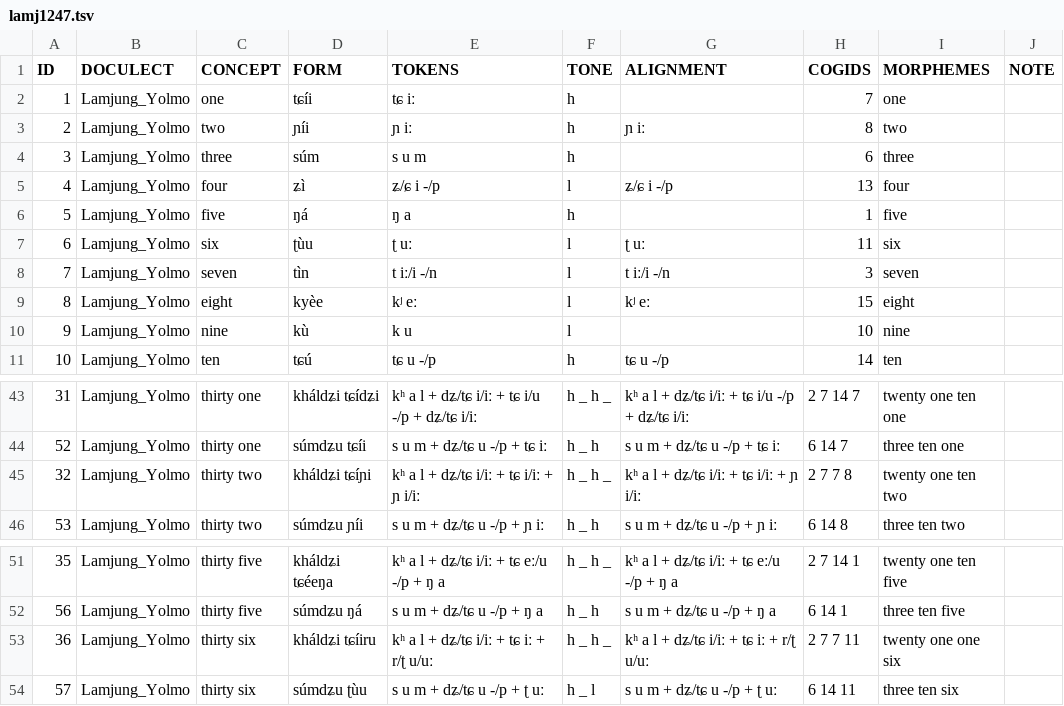
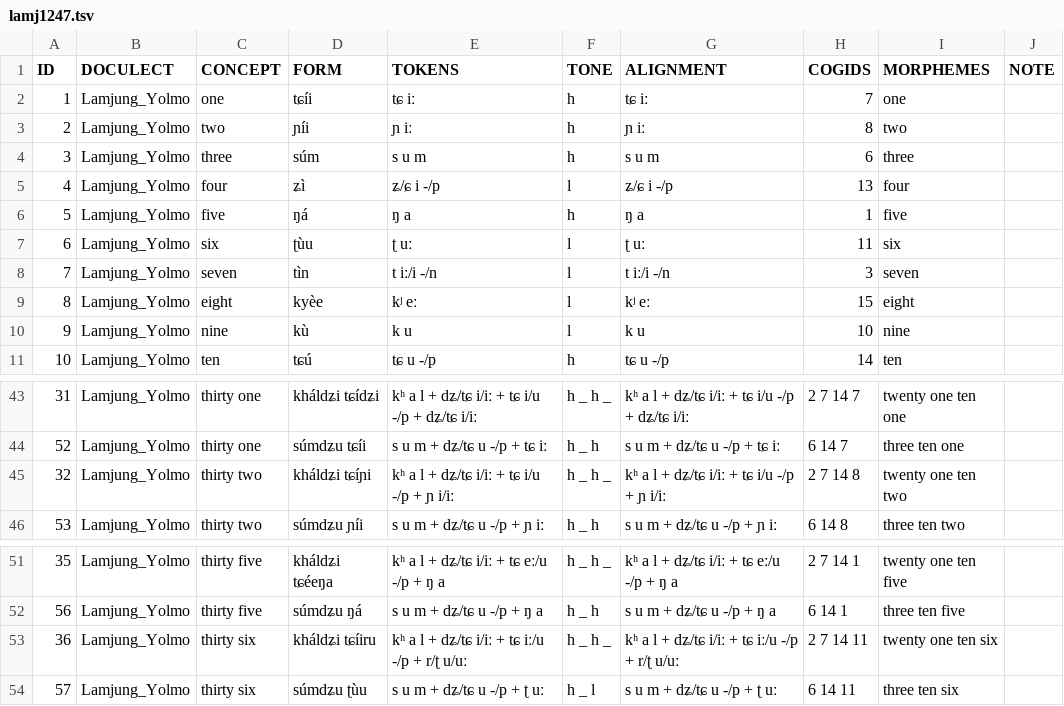
Before and after one commit to numeralbank/cosinus, a TSV file: raw/done/lamj1247.tsv, drawn as a sheet; only a part is shown, gaps mark what is left out; the diff covers the shown part only.

```diff
--- a/raw/done/lamj1247.tsv
+++ b/raw/done/lamj1247.tsv
@@ -1,7 +1,7 @@
 ID	DOCULECT	CONCEPT	FORM	TOKENS	TONE	ALIGNMENT	COGIDS	MORPHEMES	NOTE
-1	Lamjung_Yolmo	one	tɕíi	tɕ iː	h		7	one	
+1	Lamjung_Yolmo	one	tɕíi	tɕ iː	h	tɕ iː	7	one	
 2	Lamjung_Yolmo	two	ɲíi	ɲ iː	h	ɲ iː	8	two	
-3	Lamjung_Yolmo	three	súm	s u m	h		6	three	
+3	Lamjung_Yolmo	three	súm	s u m	h	s u m	6	three	
 4	Lamjung_Yolmo	four	ʑì	ʑ/ɕ i -/p	l	ʑ/ɕ i -/p	13	four	
-5	Lamjung_Yolmo	five	ŋá	ŋ a	h		1	five	
+5	Lamjung_Yolmo	five	ŋá	ŋ a	h	ŋ a	1	five	
 6	Lamjung_Yolmo	six	ʈùu	ʈ uː	l	ʈ uː	11	six	
@@ -9,3 +9,3 @@ ID	DOCULECT	CONCEPT	FORM	TOKENS	TONE	ALIGNMENT	COGIDS	MORPHEMES	NOTE
 8	Lamjung_Yolmo	eight	kyèe	kʲ eː	l	kʲ eː	15	eight	
-9	Lamjung_Yolmo	nine	kù	k u	l		10	nine	
+9	Lamjung_Yolmo	nine	kù	k u	l	k u	10	nine	
 10	Lamjung_Yolmo	ten	tɕú	tɕ u -/p	h	tɕ u -/p	14	ten	
@@ -44,3 +44,3 @@ ID	DOCULECT	CONCEPT	FORM	TOKENS	TONE	ALIGNMENT	COGIDS	MORPHEMES	NOTE
 52	Lamjung_Yolmo	thirty one	súmdʑu tɕíi	s u m + dʑ/tɕ u -/p + tɕ iː	h _ h	s u m + dʑ/tɕ u -/p + tɕ iː	6 14 7	three ten one	
-32	Lamjung_Yolmo	thirty two	kháldʑi tɕíɲi	kʰ a l + dʑ/tɕ i/iː + tɕ i/iː + ɲ i/iː	h _ h _	kʰ a l + dʑ/tɕ i/iː + tɕ i/iː + ɲ i/iː	2 7 7 8	twenty one ten two	
+32	Lamjung_Yolmo	thirty two	kháldʑi tɕíɲi	kʰ a l + dʑ/tɕ i/iː + tɕ i/u -/p + ɲ i/iː	h _ h _	kʰ a l + dʑ/tɕ i/iː + tɕ i/u -/p + ɲ i/iː	2 7 14 8	twenty one ten two	
 53	Lamjung_Yolmo	thirty two	súmdʑu ɲíi	s u m + dʑ/tɕ u -/p + ɲ iː	h _ h	s u m + dʑ/tɕ u -/p + ɲ iː	6 14 8	three ten two	
@@ -52,3 +52,3 @@ ID	DOCULECT	CONCEPT	FORM	TOKENS	TONE	ALIGNMENT	COGIDS	MORPHEMES	NOTE
 56	Lamjung_Yolmo	thirty five	súmdʑu ŋá	s u m + dʑ/tɕ u -/p + ŋ a	h _ h	s u m + dʑ/tɕ u -/p + ŋ a	6 14 1	three ten five	
-36	Lamjung_Yolmo	thirty six	kháldʑi tɕíiru	kʰ a l + dʑ/tɕ i/iː + tɕ iː + r/ʈ u/uː	h _ h _	kʰ a l + dʑ/tɕ i/iː + tɕ iː + r/ʈ u/uː	2 7 7 11	twenty one one six	
+36	Lamjung_Yolmo	thirty six	kháldʑi tɕíiru	kʰ a l + dʑ/tɕ i/iː + tɕ iː/u -/p + r/ʈ u/uː	h _ h _	kʰ a l + dʑ/tɕ i/iː + tɕ iː/u -/p + r/ʈ u/uː	2 7 14 11	twenty one ten six	
 57	Lamjung_Yolmo	thirty six	súmdʑu ʈùu	s u m + dʑ/tɕ u -/p + ʈ uː	h _ l	s u m + dʑ/tɕ u -/p + ʈ uː	6 14 11	three ten six	
```
Also changed, not shown: 21 removed rows and 5 edited cells elsewhere in this file, raw/done/irish.tsv, raw/done/shan1293.tsv.
